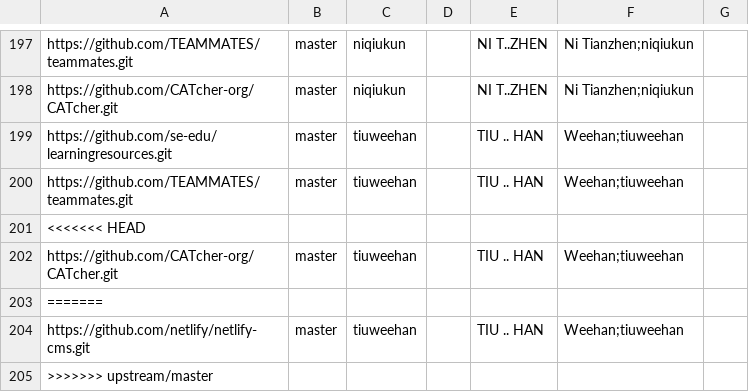
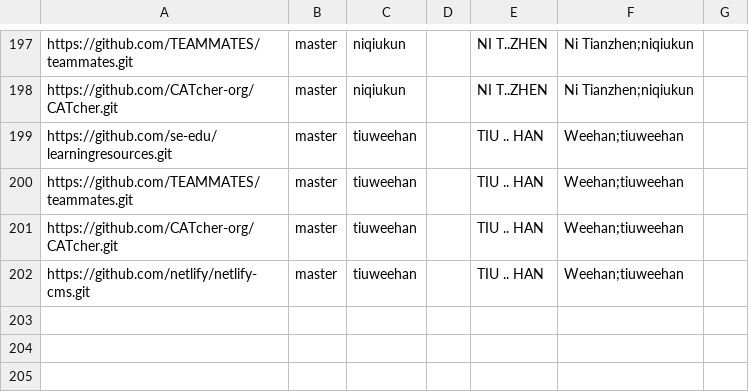
Before and after one commit to nus-cs3281/2020-dashboard, a CSV file: configs/author-config.csv, drawn as a sheet; only a part is shown, gaps mark what is left out.

Commit message:
Update

```diff
--- a/configs/author-config.csv
+++ b/configs/author-config.csv
@@ -200,6 +200,3 @@ https://github.com/se-edu/learningresources.git,master,tiuweehan,,TIU .. HAN,Wee
 https://github.com/TEAMMATES/teammates.git,master,tiuweehan,,TIU .. HAN,Weehan;tiuweehan,
-<<<<<<< HEAD
 https://github.com/CATcher-org/CATcher.git,master,tiuweehan,,TIU .. HAN,Weehan;tiuweehan,
-=======
 https://github.com/netlify/netlify-cms.git,master,tiuweehan,,TIU .. HAN,Weehan;tiuweehan,
->>>>>>> upstream/master
```
